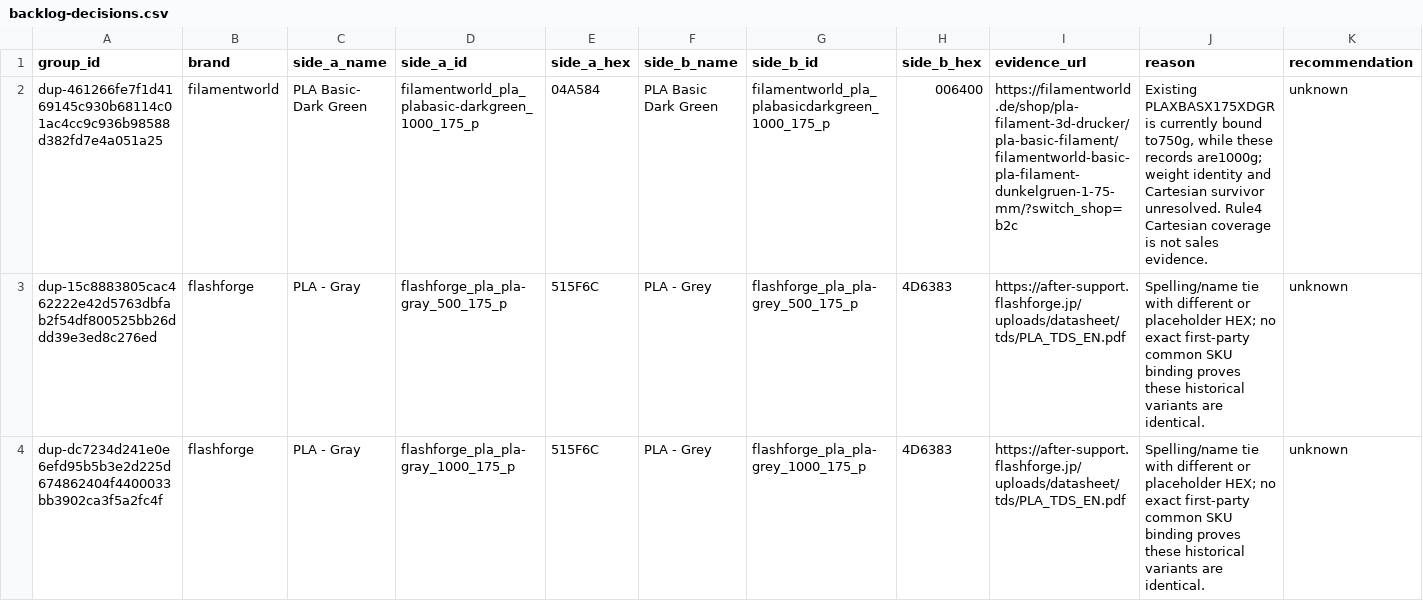
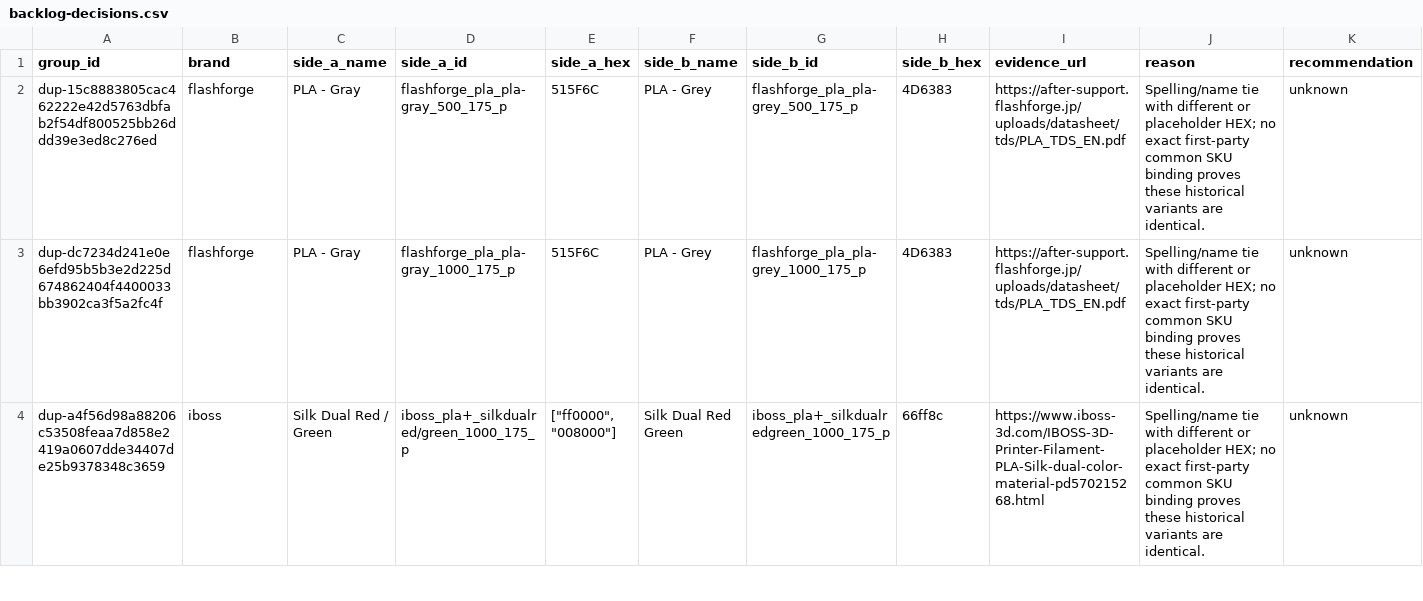
Before and after one commit to Icezaza2543/SpoolmanDB-Community, a CSV file: docs/audits/backlog-decisions.csv, drawn as a sheet; only a part is shown; the shorter side is filled out with more unchanged rows.

Commit message:
fix(data): resolve owner-approved filamentworld duplicates

```diff
--- a/docs/audits/backlog-decisions.csv
+++ b/docs/audits/backlog-decisions.csv
@@ -1,3 +1,2 @@
 group_id,brand,side_a_name,side_a_id,side_a_hex,side_b_name,side_b_id,side_b_hex,evidence_url,reason,recommendation
-dup-461266fe7f1d4169145c930b68114c01ac4cc9c936b98588d382fd7e4a051a25,filamentworld,PLA Basic- Dark Green,filamentworld_pla_plabasic-darkgreen_1000_175_p,04A584,PLA Basic Dark Green,filamentworld_pla_plabasicdarkgreen_1000_175_p,006400,https://filamentworld.de/shop/pla-filament-3d-drucker/pla-basic-filament/filamentworld-basic-pla-filament-dunkelgruen-1-75-mm/?switch_shop=b2c,"Existing PLAXBASX175XDGR is currently bound to750g, while these records are1000g; weight identity and Cartesian survivor unresolved. Rule4 Cartesian coverage is not sales evidence.",unknown
 dup-15c8883805cac462222e42d5763dbfab2f54df800525bb26ddd39e3ed8c276ed,flashforge,PLA - Gray,flashforge_pla_pla-gray_500_175_p,515F6C,PLA - Grey,flashforge_pla_pla-grey_500_175_p,4D6383,https://after-support.flashforge.jp/uploads/datasheet/tds/PLA_TDS_EN.pdf,Spelling/name tie with different or placeholder HEX; no exact first-party common SKU binding proves these historical variants are identical.,unknown
```
Also changed, not shown: 6 other files.
